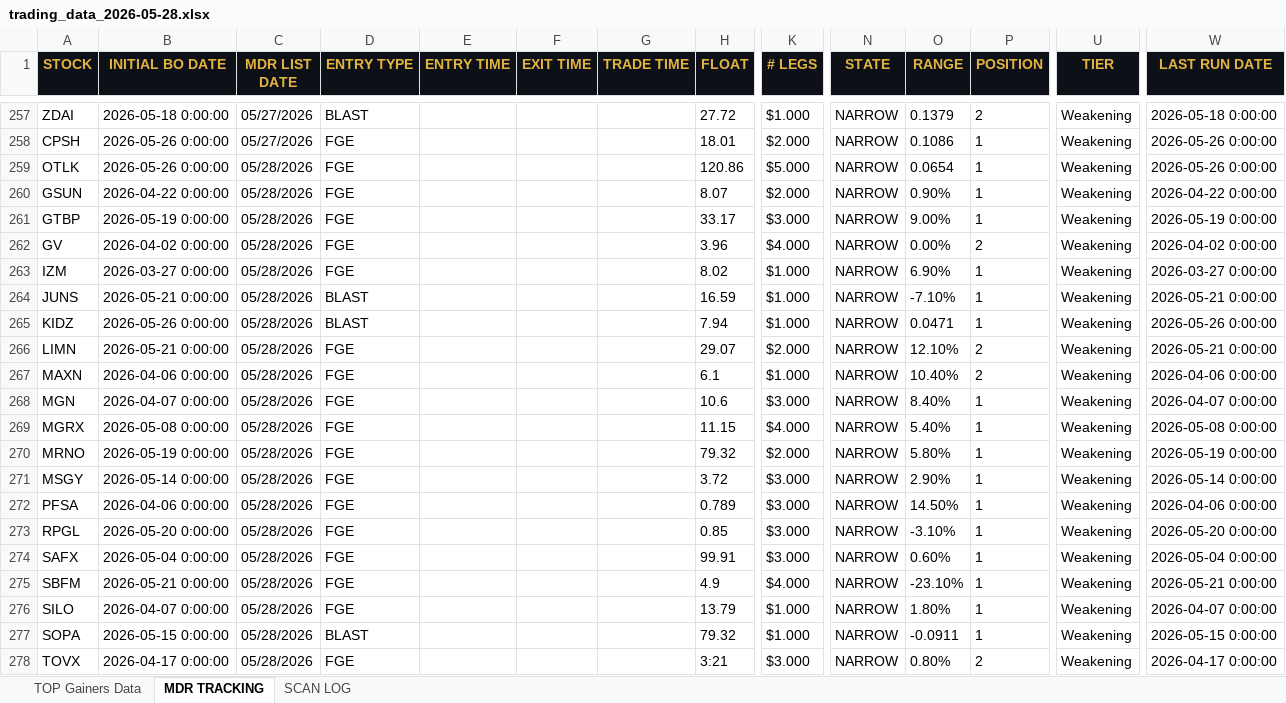
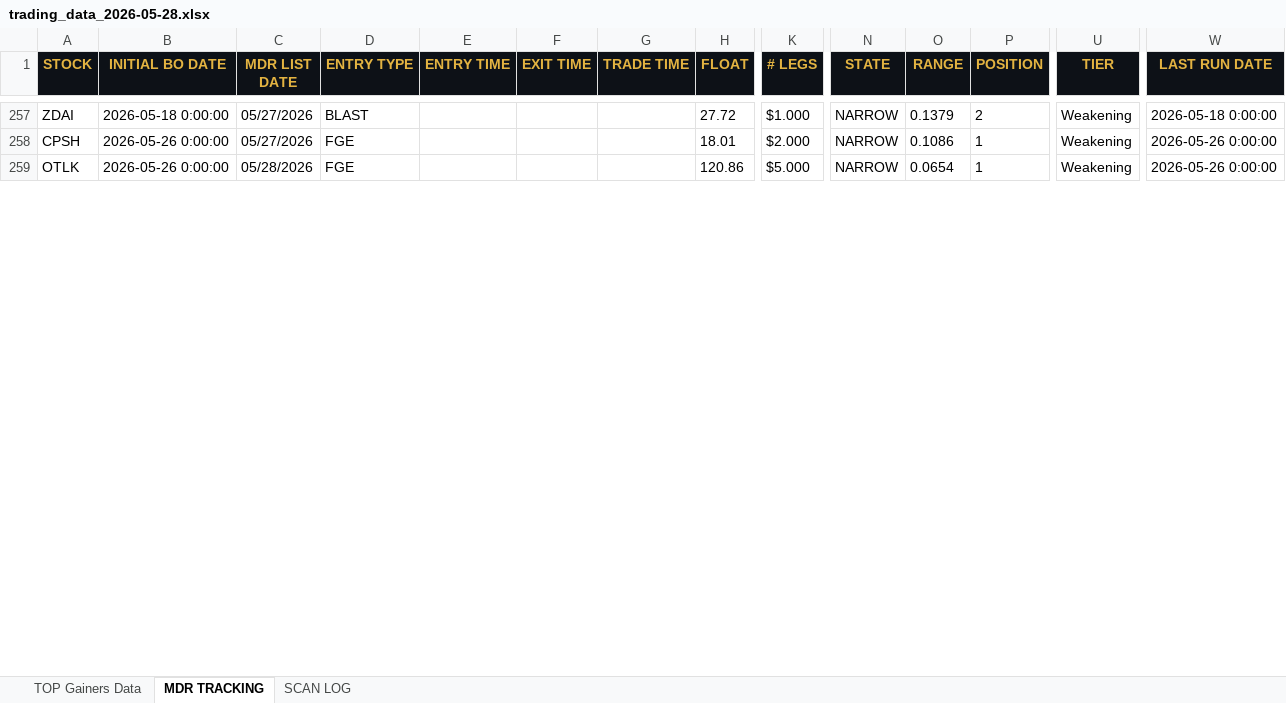
Before and after one commit to cmletsch/trading-system, an Excel workbook: data/trading_data_2026-05-28.xlsx, sheet MDR TRACKING, drawn as a sheet; only a part is shown, gaps mark what is left out; values as stored, in another font and other column widths than the file's, no borders; removed rows and columns are numbered as before the commit, all else as after; rows hold the shown columns only; the diff covers the shown part only; the diff names each change by its address in the sheet, - before the commit and + after, or states it on an @@ line.

```diff
--- a/data/trading_data_2026-05-28.xlsx (sheet MDR TRACKING)
+++ b/data/trading_data_2026-05-28.xlsx (sheet MDR TRACKING)
-row 260: GSUN | 2026-04-22 0:00:00 | 05/28/2026 | FGE |  |  |  | 8.07 | $2.000 | NARROW | 0.90% | 1 | Weakening | 2026-04-22 0:00:00
-row 261: GTBP | 2026-05-19 0:00:00 | 05/28/2026 | FGE |  |  |  | 33.17 | $3.000 | NARROW | 9.00% | 1 | Weakening | 2026-05-19 0:00:00
-row 262: GV | 2026-04-02 0:00:00 | 05/28/2026 | FGE |  |  |  | 3.96 | $4.000 | NARROW | 0.00% | 2 | Weakening | 2026-04-02 0:00:00
-row 263: IZM | 2026-03-27 0:00:00 | 05/28/2026 | FGE |  |  |  | 8.02 | $1.000 | NARROW | 6.90% | 1 | Weakening | 2026-03-27 0:00:00
-row 264: JUNS | 2026-05-21 0:00:00 | 05/28/2026 | BLAST |  |  |  | 16.59 | $1.000 | NARROW | -7.10% | 1 | Weakening | 2026-05-21 0:00:00
-row 265: KIDZ | 2026-05-26 0:00:00 | 05/28/2026 | BLAST |  |  |  | 7.94 | $1.000 | NARROW | 0.0471 | 1 | Weakening | 2026-05-26 0:00:00
-row 266: LIMN | 2026-05-21 0:00:00 | 05/28/2026 | FGE |  |  |  | 29.07 | $2.000 | NARROW | 12.10% | 2 | Weakening | 2026-05-21 0:00:00
-row 267: MAXN | 2026-04-06 0:00:00 | 05/28/2026 | FGE |  |  |  | 6.1 | $1.000 | NARROW | 10.40% | 2 | Weakening | 2026-04-06 0:00:00
-row 268: MGN | 2026-04-07 0:00:00 | 05/28/2026 | FGE |  |  |  | 10.6 | $3.000 | NARROW | 8.40% | 1 | Weakening | 2026-04-07 0:00:00
-row 269: MGRX | 2026-05-08 0:00:00 | 05/28/2026 | FGE |  |  |  | 11.15 | $4.000 | NARROW | 5.40% | 1 | Weakening | 2026-05-08 0:00:00
-row 270: MRNO | 2026-05-19 0:00:00 | 05/28/2026 | FGE |  |  |  | 79.32 | $2.000 | NARROW | 5.80% | 1 | Weakening | 2026-05-19 0:00:00
-row 271: MSGY | 2026-05-14 0:00:00 | 05/28/2026 | FGE |  |  |  | 3.72 | $3.000 | NARROW | 2.90% | 1 | Weakening | 2026-05-14 0:00:00
-row 272: PFSA | 2026-04-06 0:00:00 | 05/28/2026 | FGE |  |  |  | 0.789 | $3.000 | NARROW | 14.50% | 1 | Weakening | 2026-04-06 0:00:00
-row 273: RPGL | 2026-05-20 0:00:00 | 05/28/2026 | FGE |  |  |  | 0.85 | $3.000 | NARROW | -3.10% | 1 | Weakening | 2026-05-20 0:00:00
-row 274: SAFX | 2026-05-04 0:00:00 | 05/28/2026 | FGE |  |  |  | 99.91 | $3.000 | NARROW | 0.60% | 1 | Weakening | 2026-05-04 0:00:00
-row 275: SBFM | 2026-05-21 0:00:00 | 05/28/2026 | FGE |  |  |  | 4.9 | $4.000 | NARROW | -23.10% | 1 | Weakening | 2026-05-21 0:00:00
-row 276: SILO | 2026-04-07 0:00:00 | 05/28/2026 | FGE |  |  |  | 13.79 | $1.000 | NARROW | 1.80% | 1 | Weakening | 2026-04-07 0:00:00
-row 277: SOPA | 2026-05-15 0:00:00 | 05/28/2026 | BLAST |  |  |  | 79.32 | $1.000 | NARROW | -0.0911 | 1 | Weakening | 2026-05-15 0:00:00
-row 278: TOVX | 2026-04-17 0:00:00 | 05/28/2026 | FGE |  |  |  | 3:21 | $3.000 | NARROW | 0.80% | 2 | Weakening | 2026-04-17 0:00:00
```
Also changed, not shown: 5 added rows, 3 removed rows and 4 edited cells elsewhere in this sheet, sheet TOP Gainers Data, 2 other files.
